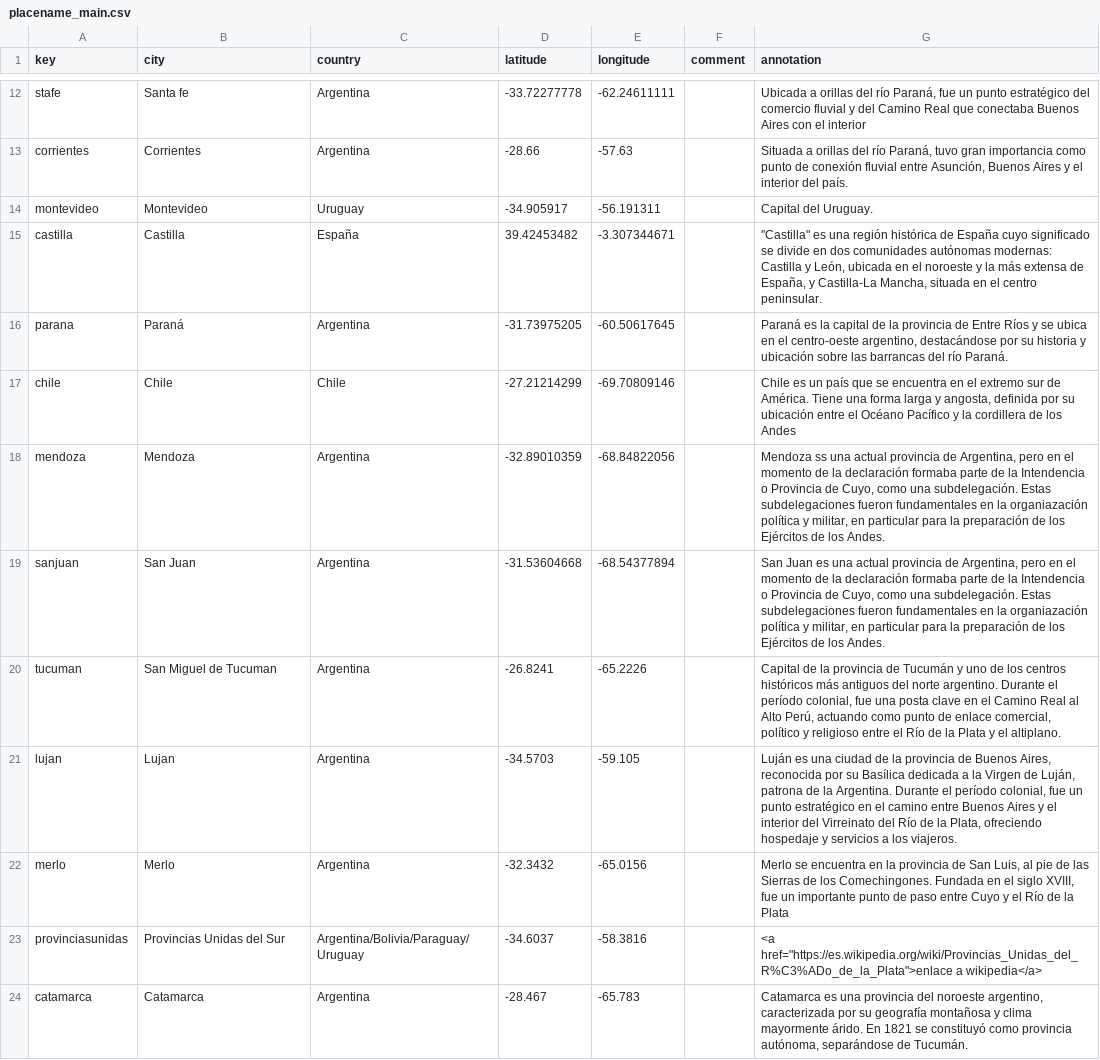
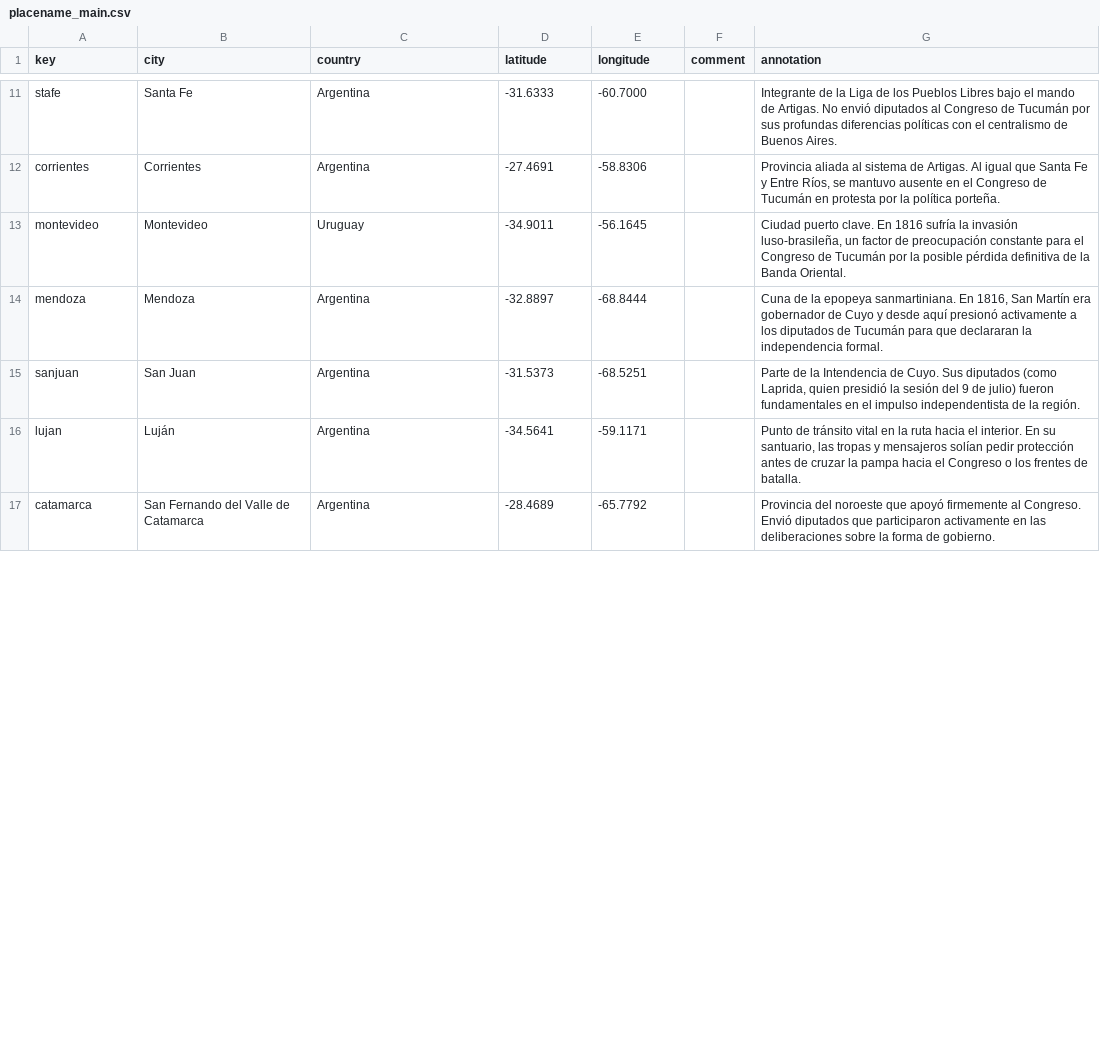
Before and after one commit to hdlabconicet/independencia, a CSV file: _data/placename_main.csv, drawn as a sheet; only a part is shown, gaps mark what is left out; removed rows and columns are numbered as before the commit, all else as after; the diff covers the shown part only; the diff names each change by its address in the sheet, - before the commit and + after, or states it on an @@ line.

Commit message:
xml y html en aymara. Actualización notas, y lugares.

```diff
--- a/_data/placename_main.csv
+++ b/_data/placename_main.csv
-B11 (city): Santa fe
+B11 (city): Santa Fe
-D11 (latitude): -33.72277778
+D11 (latitude): -31.6333
-E11 (longitude): -62.24611111
+E11 (longitude): -60.7000
-G11 (annotation): Ubicada a orillas del río Paraná, fue un punto estratégico del comercio fluvial y del Camino Real que conectaba Buenos Aires con el interior
+G11 (annotation): Integrante de la Liga de los Pueblos Libres bajo el mando de Artigas. No envió diputados al Congreso de Tucumán por sus profundas diferencias políticas con el centralismo de Buenos Aires.
-D12 (latitude): -28.66
+D12 (latitude): -27.4691
-E12 (longitude): -57.63
+E12 (longitude): -58.8306
-G12 (annotation): Situada a orillas del río Paraná, tuvo gran importancia como punto de conexión fluvial entre Asunción, Buenos Aires y el interior del país.
+G12 (annotation): Provincia aliada al sistema de Artigas. Al igual que Santa Fe y Entre Ríos, se mantuvo ausente en el Congreso de Tucumán en protesta por la política porteña.
-D13 (latitude): -34.905917
+D13 (latitude): -34.9011
-E13 (longitude): -56.191311
+E13 (longitude): -56.1645
-G13 (annotation): Capital del Uruguay.
+G13 (annotation): Ciudad puerto clave. En 1816 sufría la invasión luso-brasileña, un factor de preocupación constante para el Congreso de Tucumán por la posible pérdida definitiva de la Banda Oriental.
-row 15: castilla | Castilla | España | 39.42453482 | -3.307344671 |  | "Castilla" es una región histórica de España cuyo significado se divide en dos comunidades autónomas modernas: Castilla y León, ubicada en el noroeste y la más extensa de España, y Castilla-La Mancha, situada en el centro peninsular.
-row 16: parana | Paraná | Argentina | -31.73975205 | -60.50617645 |  | Paraná es la capital de la provincia de Entre Ríos y se ubica en el centro-oeste argentino, destacándose por su historia y ubicación sobre las barrancas del río Paraná.
-row 17: chile | Chile | Chile | -27.21214299 | -69.70809146 |  | Chile es un país que se encuentra en el extremo sur de América. Tiene una forma larga y angosta, definida por su ubicación entre el Océano Pacífico y la cordillera de los Andes
-D14 (latitude): -32.89010359
+D14 (latitude): -32.8897
-E14 (longitude): -68.84822056
+E14 (longitude): -68.8444
-G14 (annotation): Mendoza ss una actual provincia de Argentina, pero en el momento de la declaración formaba parte de la Intendencia o Provincia de Cuyo, como una subdelegación. Estas subdelegaciones fueron fundamentales en la organiazación política y militar, en particular para la preparación de los Ejércitos de los Andes.
+G14 (annotation): Cuna de la epopeya sanmartiniana. En 1816, San Martín era gobernador de Cuyo y desde aquí presionó activamente a los diputados de Tucumán para que declararan la independencia formal.
-D15 (latitude): -31.53604668
+D15 (latitude): -31.5373
-E15 (longitude): -68.54377894
+E15 (longitude): -68.5251
-G15 (annotation): San Juan es una actual provincia de Argentina, pero en el momento de la declaración formaba parte de la Intendencia o Provincia de Cuyo, como una subdelegación. Estas subdelegaciones fueron fundamentales en la organiazación política y militar, en particular para la preparación de los Ejércitos de los Andes.
+G15 (annotation): Parte de la Intendencia de Cuyo. Sus diputados (como Laprida, quien presidió la sesión del 9 de julio) fueron fundamentales en el impulso independentista de la región.
-row 20: tucuman | San Miguel de Tucuman | Argentina | -26.8241 | -65.2226 |  | Capital de la provincia de Tucumán y uno de los centros históricos más antiguos del norte argentino. Durante el período colonial, fue una posta clave en el Camino Real al Alto Perú, actuando como punto de enlace comercial, político y religioso entre el Río de la Plata y el altiplano.
-B16 (city): Lujan
+B16 (city): Luján
-D16 (latitude): -34.5703
+D16 (latitude): -34.5641
-E16 (longitude): -59.105
+E16 (longitude): -59.1171
-G16 (annotation): Luján es una ciudad de la provincia de Buenos Aires, reconocida por su Basílica dedicada a la Virgen de Luján, patrona de la Argentina. Durante el período colonial, fue un punto estratégico en el camino entre Buenos Aires y el interior del Virreinato del Río de la Plata, ofreciendo hospedaje y servicios a los viajeros.
+G16 (annotation): Punto de tránsito vital en la ruta hacia el interior. En su santuario, las tropas y mensajeros solían pedir protección antes de cruzar la pampa hacia el Congreso o los frentes de batalla.
-row 22: merlo | Merlo | Argentina | -32.3432 | -65.0156 |  | Merlo se encuentra en la provincia de San Luis, al pie de las Sierras de los Comechingones. Fundada en el siglo XVIII, fue un importante punto de paso entre Cuyo y el Río de la Plata
-row 23: provinciasunidas | Provincias Unidas del Sur | Argentina/Bolivia/Paraguay/Uruguay | -34.6037 | -58.3816 |  | <a href="https://es.wikipedia.org/wiki/Provincias_Unidas_del_R%C3%ADo_de_la_Plata">enlace a wikipedia</a>
-B17 (city): Catamarca
+B17 (city): San Fernando del Valle de Catamarca
-D17 (latitude): -28.467
+D17 (latitude): -28.4689
-E17 (longitude): -65.783
+E17 (longitude): -65.7792
-G17 (annotation): Catamarca es una provincia del noroeste argentino, caracterizada por su geografía montañosa y clima mayormente árido. En 1821 se constituyó como provincia autónoma, separándose de Tucumán.
+G17 (annotation): Provincia del noroeste que apoyó firmemente al Congreso. Envió diputados que participaron activamente en las deliberaciones sobre la forma de gobierno.
```
Also changed, not shown: 3 added rows, 1 removed row and 39 edited cells elsewhere in this file, 4 other files.
